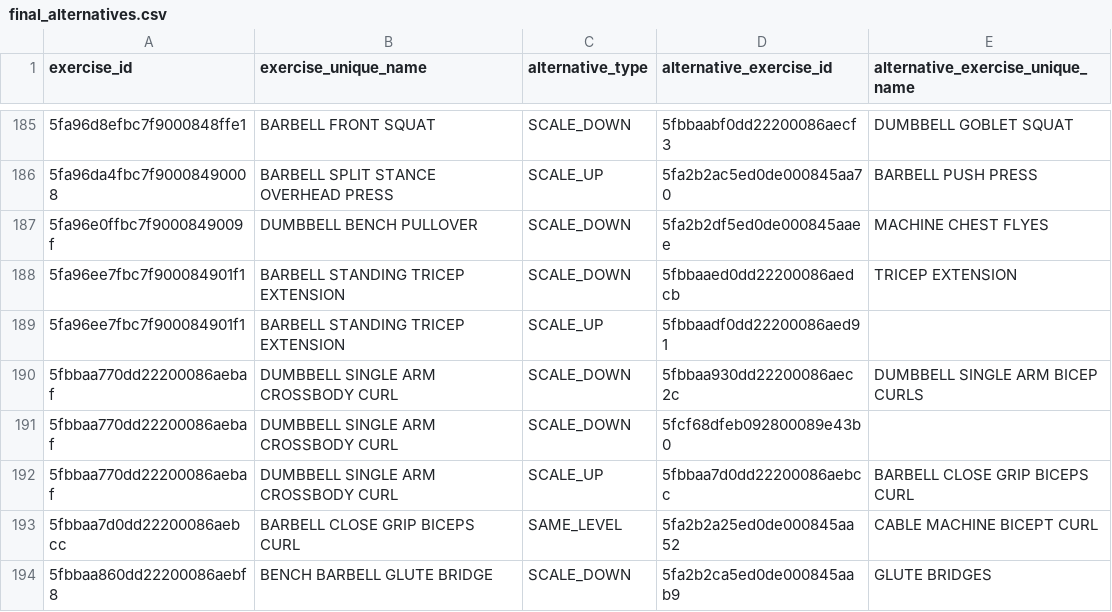
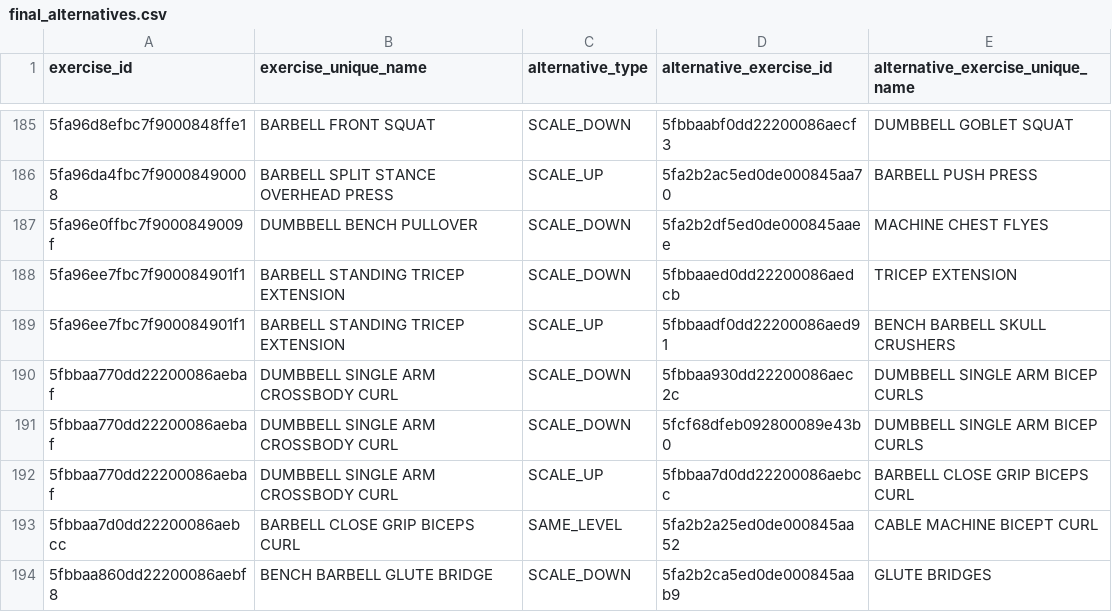
Before and after one commit to curefit/ai-trainer-on-call-scripts, a CSV file: alternative/final_alternatives.csv, drawn as a sheet; only a part is shown, gaps mark what is left out; the diff covers the shown part only.

```diff
--- a/alternative/final_alternatives.csv
+++ b/alternative/final_alternatives.csv
@@ -188,5 +188,5 @@ exercise_id,exercise_unique_name,alternative_type,alternative_exercise_id,altern
 5fa96ee7fbc7f900084901f1,BARBELL STANDING TRICEP EXTENSION,SCALE_DOWN,5fbbaaed0dd22200086aedcb,TRICEP EXTENSION
-5fa96ee7fbc7f900084901f1,BARBELL STANDING TRICEP EXTENSION,SCALE_UP,5fbbaadf0dd22200086aed91,
+5fa96ee7fbc7f900084901f1,BARBELL STANDING TRICEP EXTENSION,SCALE_UP,5fbbaadf0dd22200086aed91,BENCH BARBELL SKULL CRUSHERS
 5fbbaa770dd22200086aebaf,DUMBBELL SINGLE ARM CROSSBODY CURL,SCALE_DOWN,5fbbaa930dd22200086aec2c,DUMBBELL SINGLE ARM BICEP CURLS
-5fbbaa770dd22200086aebaf,DUMBBELL SINGLE ARM CROSSBODY CURL,SCALE_DOWN,5fcf68dfeb092800089e43b0,
+5fbbaa770dd22200086aebaf,DUMBBELL SINGLE ARM CROSSBODY CURL,SCALE_DOWN,5fcf68dfeb092800089e43b0,DUMBBELL SINGLE ARM BICEP CURLS
 5fbbaa770dd22200086aebaf,DUMBBELL SINGLE ARM CROSSBODY CURL,SCALE_UP,5fbbaa7d0dd22200086aebcc,BARBELL CLOSE GRIP BICEPS CURL
```
Also changed, not shown: 25 edited cells elsewhere in this file, alternative/exercise_id_to_title.csv.
